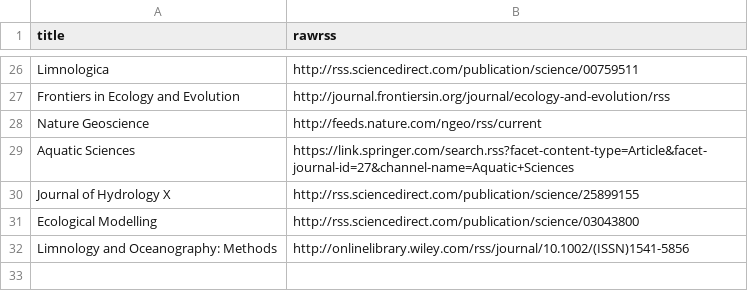
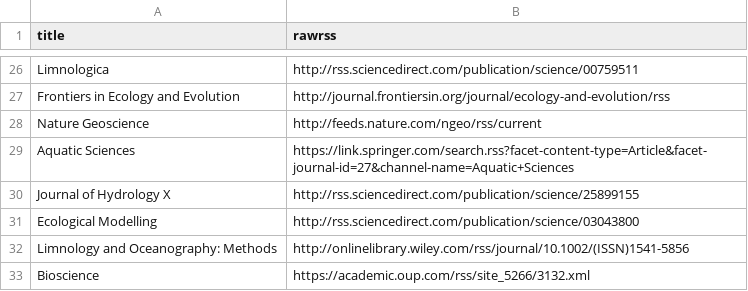
Before and after one commit to feedpapers/limnopapers, a CSV file: limnopapers/journals.csv, drawn as a sheet; only a part is shown, gaps mark what is left out; the diff names each change by its address in the sheet, - before the commit and + after, or states it on an @@ line.

```diff
--- a/limnopapers/journals.csv
+++ b/limnopapers/journals.csv
+row 33: Bioscience | https://academic.oup.com/rss/site_5266/3132.xml
```
Also changed, not shown: limnopapers/keywords.csv, log.csv, 1 other file.
